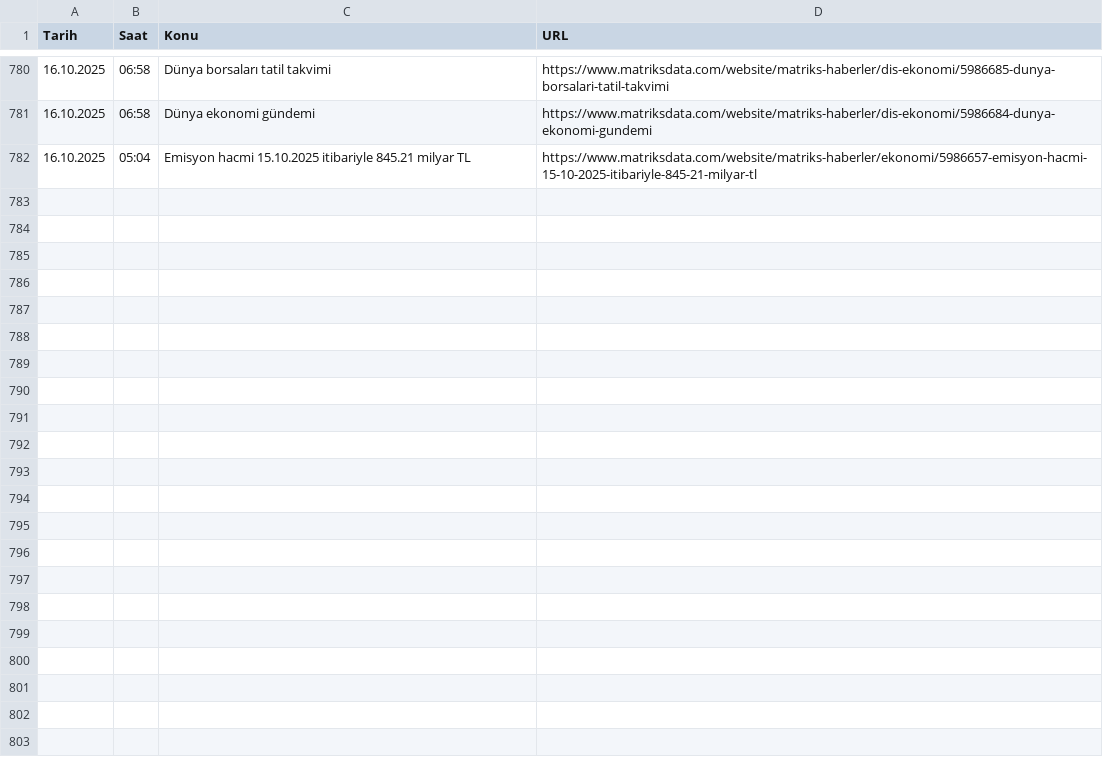
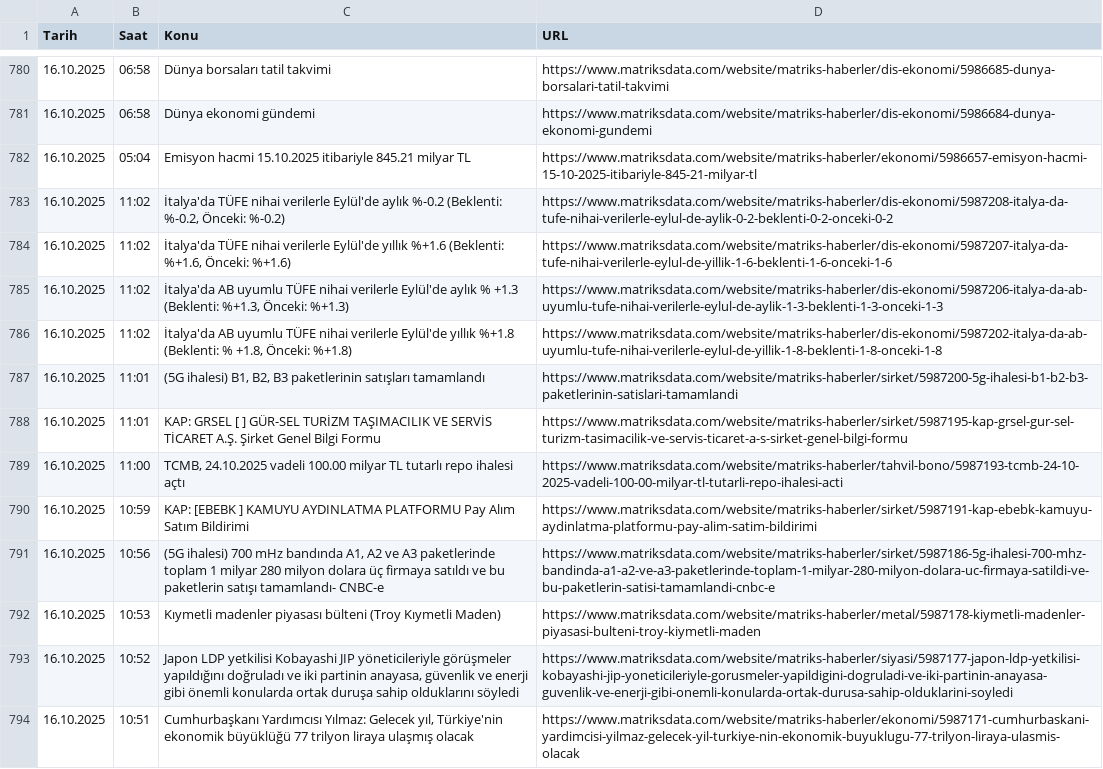
Before and after one commit to deneme2018/otomasyon, a CSV file: matriks_haber_arsivi.csv, drawn as a sheet; only a part is shown, gaps mark what is left out; the diff names each change by its address in the sheet, - before the commit and + after, or states it on an @@ line.

```diff
--- a/matriks_haber_arsivi.csv
+++ b/matriks_haber_arsivi.csv
+row 783: 16.10.2025 | 11:02 | İtalya'da TÜFE nihai verilerle Eylül'de aylık %-0.2 (Beklenti: %-0.2, Önceki: %-0.2) | https://www.matriksdata.com/website/matriks-haberler/dis-ekonomi/5987208-italya-da-tufe-nihai-verilerle-eylul-de-aylik-0-2-beklenti-0-2-onceki-0-2
+row 784: 16.10.2025 | 11:02 | İtalya'da TÜFE nihai verilerle Eylül'de yıllık %+1.6 (Beklenti: %+1.6, Önceki: %+1.6) | https://www.matriksdata.com/website/matriks-haberler/dis-ekonomi/5987207-italya-da-tufe-nihai-verilerle-eylul-de-yillik-1-6-beklenti-1-6-onceki-1-6
+row 785: 16.10.2025 | 11:02 | İtalya'da AB uyumlu TÜFE nihai verilerle Eylül'de aylık % +1.3 (Beklenti: %+1.3, Önceki: %+1.3) | https://www.matriksdata.com/website/matriks-haberler/dis-ekonomi/5987206-italya-da-ab-uyumlu-tufe-nihai-verilerle-eylul-de-aylik-1-3-beklenti-1-3-onceki-1-3
+row 786: 16.10.2025 | 11:02 | İtalya'da AB uyumlu TÜFE nihai verilerle Eylül'de yıllık %+1.8 (Beklenti: % +1.8, Önceki: %+1.8) | https://www.matriksdata.com/website/matriks-haberler/dis-ekonomi/5987202-italya-da-ab-uyumlu-tufe-nihai-verilerle-eylul-de-yillik-1-8-beklenti-1-8-onceki-1-8
+row 787: 16.10.2025 | 11:01 | (5G ihalesi) B1, B2, B3 paketlerinin satışları tamamlandı | https://www.matriksdata.com/website/matriks-haberler/sirket/5987200-5g-ihalesi-b1-b2-b3-paketlerinin-satislari-tamamlandi
+row 788: 16.10.2025 | 11:01 | KAP: GRSEL [ ] GÜR-SEL TURİZM TAŞIMACILIK VE SERVİS TİCARET A.Ş. Şirket Genel Bilgi Formu | https://www.matriksdata.com/website/matriks-haberler/sirket/5987195-kap-grsel-gur-sel-turizm-tasimacilik-ve-servis-ticaret-a-s-sirket-genel-bilgi-formu
+row 789: 16.10.2025 | 11:00 | TCMB, 24.10.2025 vadeli 100.00 milyar TL tutarlı repo ihalesi açtı | https://www.matriksdata.com/website/matriks-haberler/tahvil-bono/5987193-tcmb-24-10-2025-vadeli-100-00-milyar-tl-tutarli-repo-ihalesi-acti
+row 790: 16.10.2025 | 10:59 | KAP: [EBEBK ] KAMUYU AYDINLATMA PLATFORMU Pay Alım Satım Bildirimi | https://www.matriksdata.com/website/matriks-haberler/sirket/5987191-kap-ebebk-kamuyu-aydinlatma-platformu-pay-alim-satim-bildirimi
+row 791: 16.10.2025 | 10:56 | (5G ihalesi) 700 mHz bandında A1, A2 ve A3 paketlerinde toplam 1 milyar 280 milyon dolara üç firmaya satıldı ve bu paketlerin satışı tamamlandı- CNBC-e | https://www.matriksdata.com/website/matriks-haberler/sirket/5987186-5g-ihalesi-700-mhz-bandinda-a1-a2-ve-a3-paketlerinde-toplam-1-milyar-280-milyon-dolara-uc-firmaya-satildi-ve-bu-paketlerin-satisi-tamamlandi-cnbc-e
+row 792: 16.10.2025 | 10:53 | Kıymetli madenler piyasası bülteni (Troy Kıymetli Maden) | https://www.matriksdata.com/website/matriks-haberler/metal/5987178-kiymetli-madenler-piyasasi-bulteni-troy-kiymetli-maden
+row 793: 16.10.2025 | 10:52 | Japon LDP yetkilisi Kobayashi JIP yöneticileriyle görüşmeler yapıldığını doğruladı ve iki partinin anayasa, güvenlik ve enerji gibi önemli konularda ortak duruşa sahip olduklarını söyledi | https://www.matriksdata.com/website/matriks-haberler/siyasi/5987177-japon-ldp-yetkilisi-kobayashi-jip-yoneticileriyle-gorusmeler-yapildigini-dogruladi-ve-iki-partinin-anayasa-guvenlik-ve-enerji-gibi-onemli-konularda-ortak-durusa-sahip-olduklarini-soyledi
+row 794: 16.10.2025 | 10:51 | Cumhurbaşkanı Yardımcısı Yılmaz: Gelecek yıl, Türkiye'nin ekonomik büyüklüğü 77 trilyon liraya ulaşmış olacak | https://www.matriksdata.com/website/matriks-haberler/ekonomi/5987171-cumhurbaskani-yardimcisi-yilmaz-gelecek-yil-turkiye-nin-ekonomik-buyuklugu-77-trilyon-liraya-ulasmis-olacak
```
Also changed, not shown: 2 other files.
